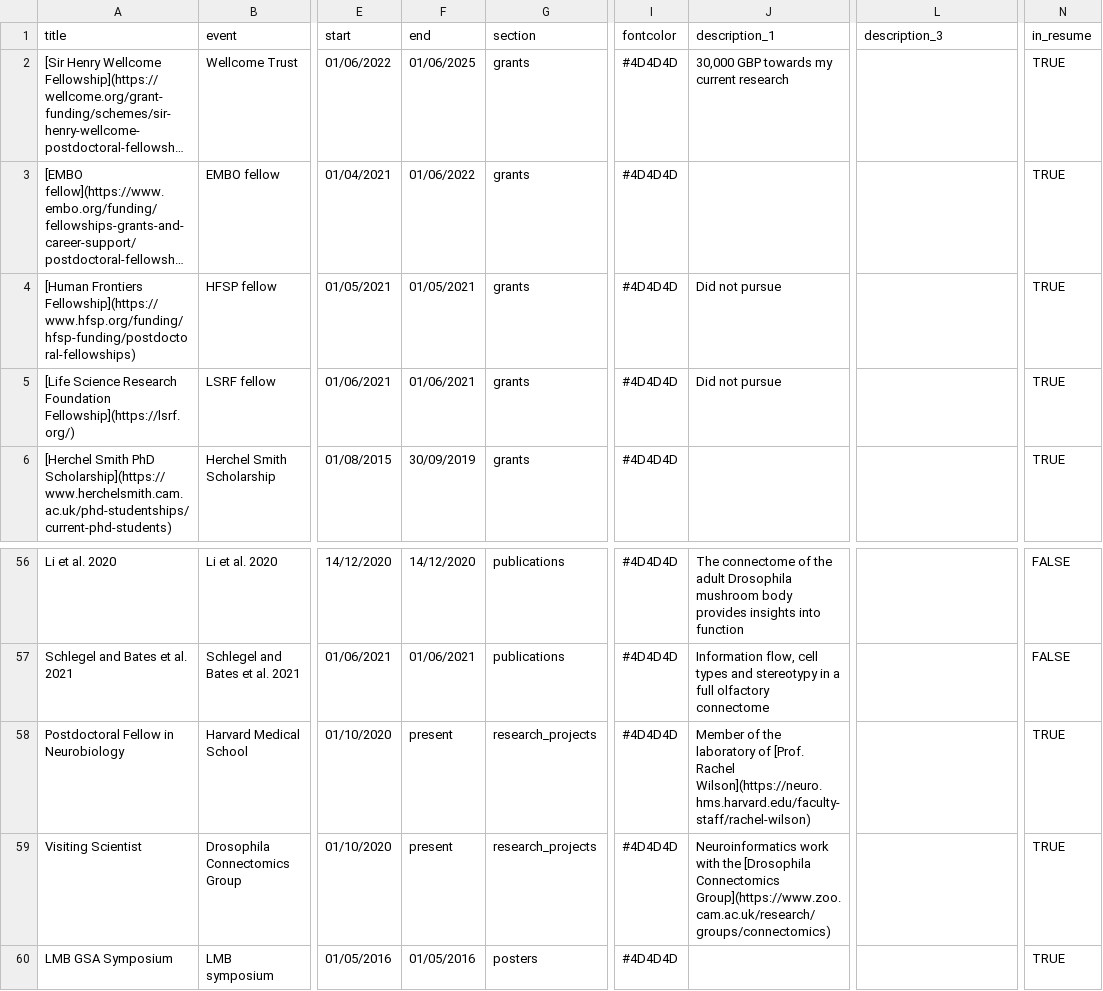
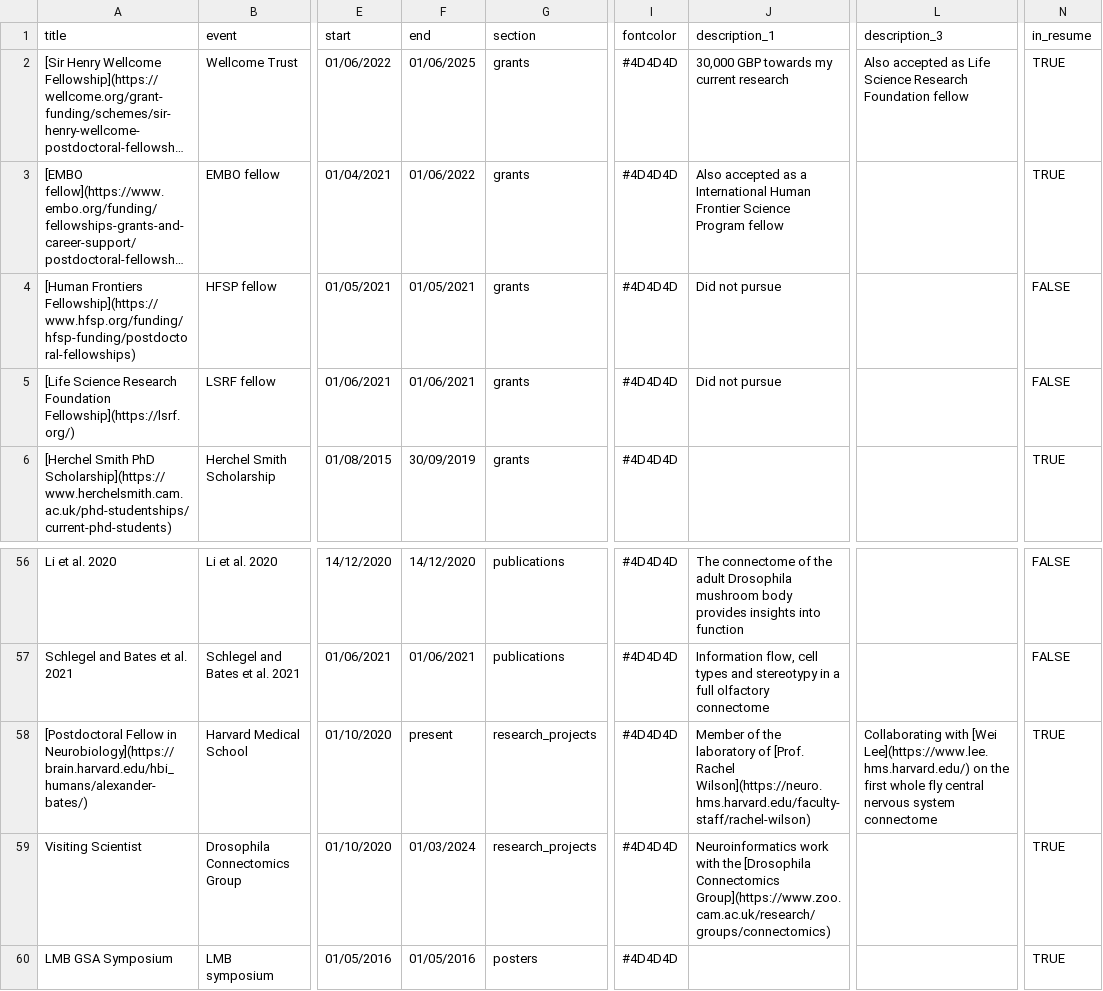
Before and after one commit to alexanderbates/asbates, a CSV file: resume/entries.csv, drawn as a sheet; only a part is shown, gaps mark what is left out; long unchanged cells end in …; the diff names each change by its address in the sheet, - before the commit and + after, or states it on an @@ line.

```diff
--- a/resume/entries.csv
+++ b/resume/entries.csv
-L2 (description_3): (empty)
+L2 (description_3): Also accepted as Life Science Research Foundation fellow
-J3 (description_1): (empty)
+J3 (description_1): Also accepted as a International Human Frontier Science Program fellow
-N4:N5 (in_resume): TRUE
+N4:N5 (in_resume): FALSE
-A58 (title): Postdoctoral Fellow in Neurobiology
+A58 (title): [Postdoctoral Fellow in Neurobiology](https://brain.harvard.edu/hbi_humans/alexander-bates/)
-L58 (description_3): (empty)
+L58 (description_3): Collaborating with [Wei Lee](https://www.lee.hms.harvard.edu/) on the first whole fly central nervous system connectome
-F59 (end): present
+F59 (end): 01/03/2024
```
Also changed, not shown: 6 other files.
